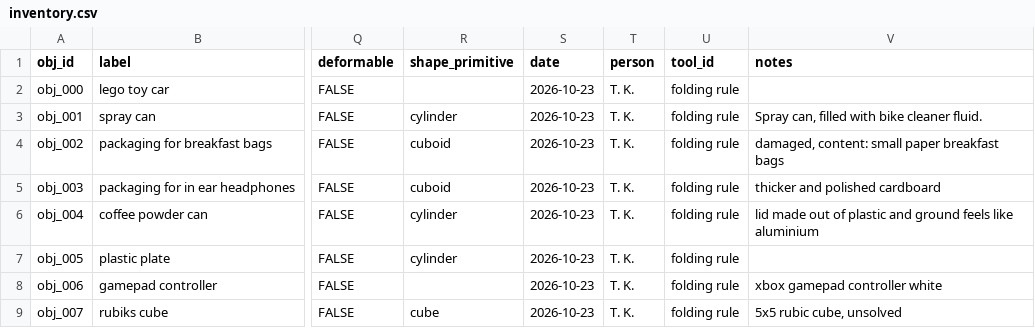
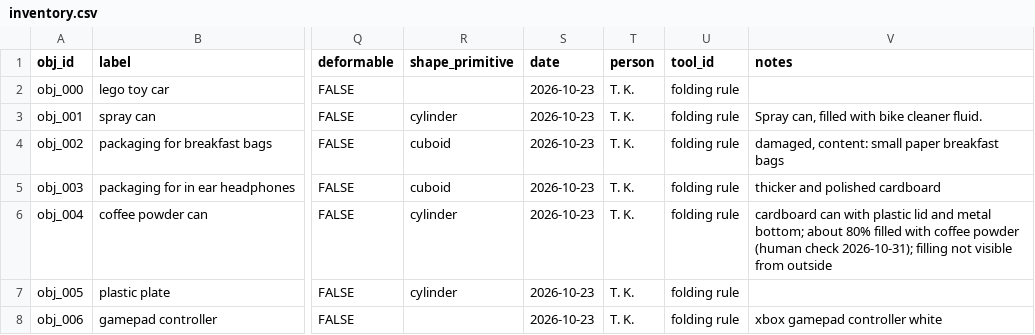
Before and after one commit to t0mezz/video2sim, a CSV file: benchmark/inventory.csv, drawn as a sheet; only a part is shown, gaps mark what is left out; the shorter side is filled out with more unchanged rows; the diff names each change by its address in the sheet, - before the commit and + after, or states it on an @@ line.

Commit message:
P4.4: record the human check of coffee can obj_004
It is a cardboard can with a metal bottom, about 80% filled with coffee
powder, so the inventory stays cardboard and not hollow. The steel answer
is a model error, and the filling cannot be seen from outside.

Only the notes column changes, so ground truth and all scores stay the
same.

```diff
--- a/benchmark/inventory.csv
+++ b/benchmark/inventory.csv
-V6 (notes): lid made out of plastic and ground feels like aluminium
+V6 (notes): cardboard can with plastic lid and metal bottom; about 80% filled with coffee powder (human check 2026-10-31); filling not visible from outside
```
Also changed, not shown: 2 other files.
